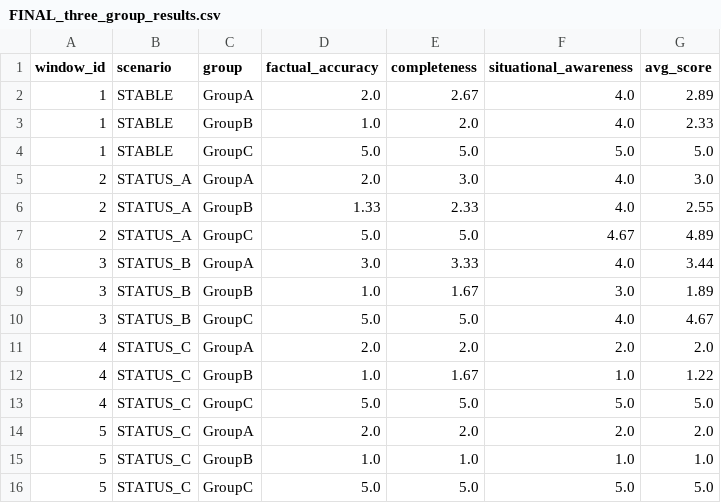
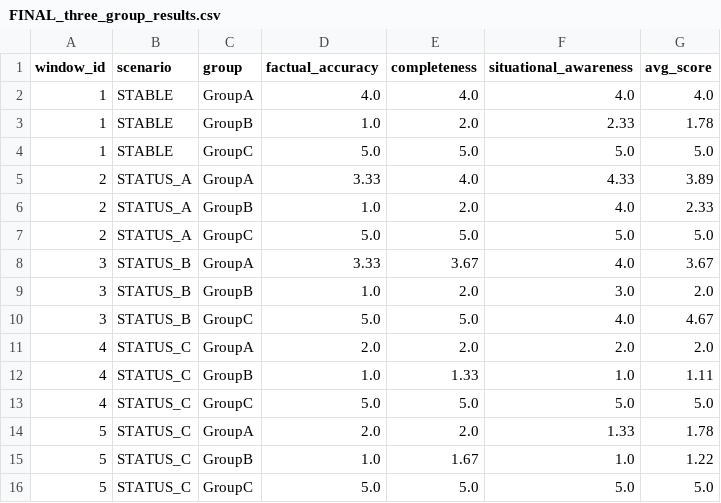
Before and after one commit to maevezhang0129/cybersum-cti, a CSV file: evaluation/outputs/runs/2026-08-12/FINAL_three_group_results.csv, drawn as a sheet.

```diff
--- a/evaluation/outputs/runs/2026-08-12/FINAL_three_group_results.csv
+++ b/evaluation/outputs/runs/2026-08-12/FINAL_three_group_results.csv
@@ -1,16 +1,16 @@
 window_id,scenario,group,factual_accuracy,completeness,situational_awareness,avg_score
-1,STABLE,GroupA,2.0,2.67,4.0,2.89
-1,STABLE,GroupB,1.0,2.0,4.0,2.33
+1,STABLE,GroupA,4.0,4.0,4.0,4.0
+1,STABLE,GroupB,1.0,2.0,2.33,1.78
 1,STABLE,GroupC,5.0,5.0,5.0,5.0
-2,STATUS_A,GroupA,2.0,3.0,4.0,3.0
-2,STATUS_A,GroupB,1.33,2.33,4.0,2.55
-2,STATUS_A,GroupC,5.0,5.0,4.67,4.89
-3,STATUS_B,GroupA,3.0,3.33,4.0,3.44
-3,STATUS_B,GroupB,1.0,1.67,3.0,1.89
+2,STATUS_A,GroupA,3.33,4.0,4.33,3.89
+2,STATUS_A,GroupB,1.0,2.0,4.0,2.33
+2,STATUS_A,GroupC,5.0,5.0,5.0,5.0
+3,STATUS_B,GroupA,3.33,3.67,4.0,3.67
+3,STATUS_B,GroupB,1.0,2.0,3.0,2.0
 3,STATUS_B,GroupC,5.0,5.0,4.0,4.67
 4,STATUS_C,GroupA,2.0,2.0,2.0,2.0
-4,STATUS_C,GroupB,1.0,1.67,1.0,1.22
+4,STATUS_C,GroupB,1.0,1.33,1.0,1.11
 4,STATUS_C,GroupC,5.0,5.0,5.0,5.0
-5,STATUS_C,GroupA,2.0,2.0,2.0,2.0
-5,STATUS_C,GroupB,1.0,1.0,1.0,1.0
+5,STATUS_C,GroupA,2.0,2.0,1.33,1.78
+5,STATUS_C,GroupB,1.0,1.67,1.0,1.22
 5,STATUS_C,GroupC,5.0,5.0,5.0,5.0
```
Also changed, not shown: 5 other files.
